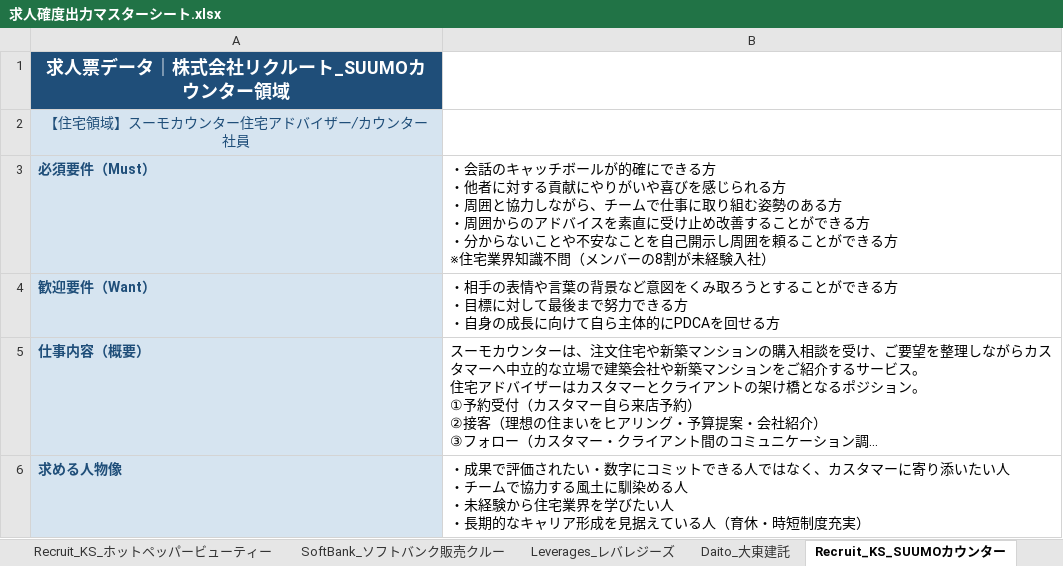
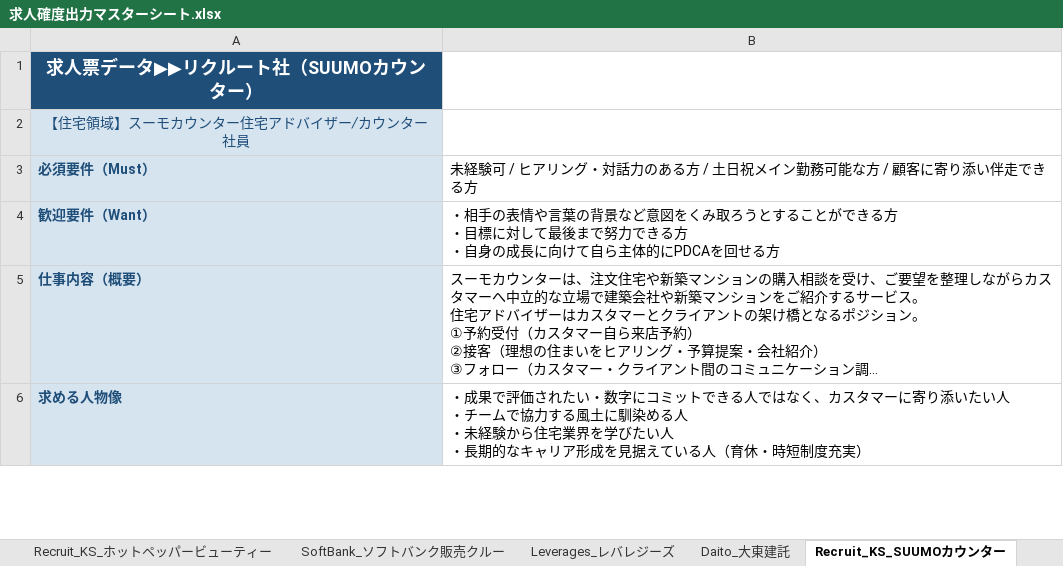
Before and after one commit to tominaga-wq/recruitment-tool, an Excel workbook: 求人確度出力マスターシート.xlsx, sheet Recruit_KS_SUUMOカウンター, drawn as a sheet; only a part is shown; long unchanged cells end in …; values as stored, in another font and other column widths than the file's, no borders; ↵ is a line break in a cell; the diff names each change by its address in the sheet, - before the commit and + after, or states it on an @@ line.

```diff
--- a/求人確度出力マスターシート.xlsx (sheet Recruit_KS_SUUMOカウンター)
+++ b/求人確度出力マスターシート.xlsx (sheet Recruit_KS_SUUMOカウンター)
-A1: 求人票データ｜株式会社リクルート_SUUMOカウンター領域
+A1: 求人票データ▶▶リクルート社（SUUMOカウンター）
-B3: ・会話のキャッチボールが的確にできる方 ↵ ・他者に対する貢献にやりがいや喜びを感じられる方 ↵ ・周囲と協力しながら、チームで仕事に取り組む姿勢のある方 ↵ ・周囲からのアドバイスを素直に受け止め改善することができる方 ↵ ・分からないことや不安なことを自己開示し周囲を頼ることができる方 ↵ ※住宅業界知識不問（メンバーの8割が未経験入社）
+B3: 未経験可 / ヒアリング・対話力のある方 / 土日祝メイン勤務可能な方 / 顧客に寄り添い伴走できる方
```
Also changed, not shown: sheet Recruit_KS_ホットペッパービューティー, 1 other file.
